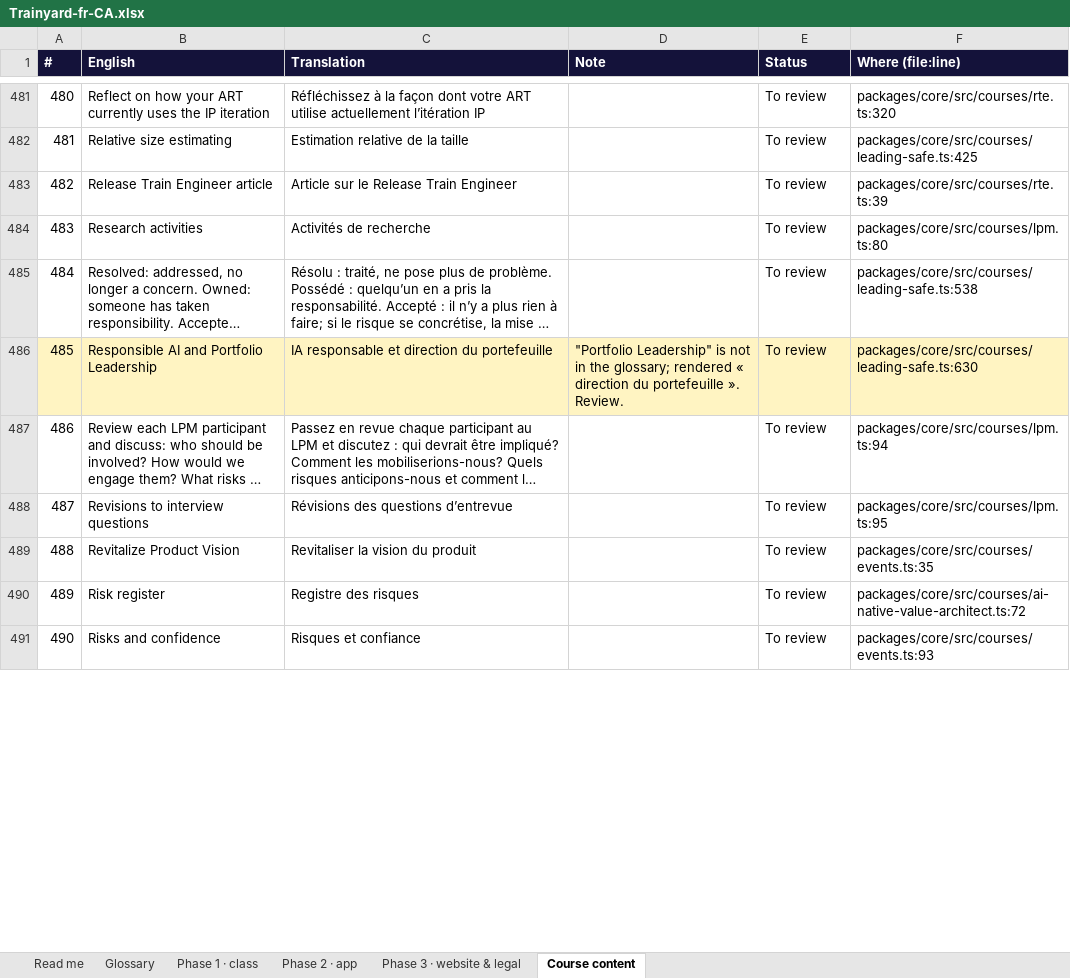
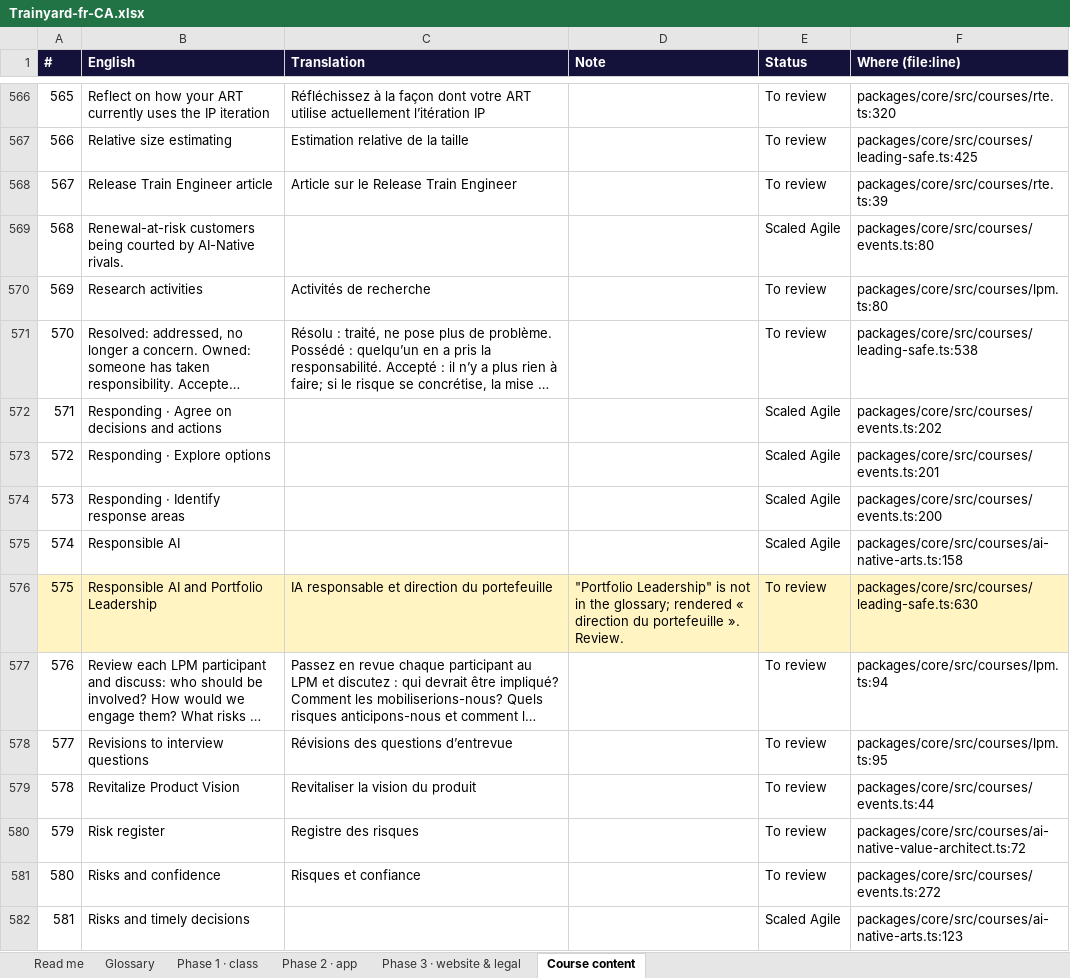
Before and after one commit to mlbwhf/test, an Excel workbook: trainyard/i18n/Trainyard-fr-CA.xlsx, sheet Course content, drawn as a sheet; only a part is shown, gaps mark what is left out; long unchanged cells end in …; values as stored, in another font and other column widths than the file's, no borders; addresses are those after the commit; the diff covers the shown part only; the diff names each change by its address in the sheet, - before the commit and + after, or states it on an @@ line.

```diff
--- a/trainyard/i18n/Trainyard-fr-CA.xlsx (sheet Course content)
+++ b/trainyard/i18n/Trainyard-fr-CA.xlsx (sheet Course content)
@@ column A (#) renumbered from row 90 down @@
+row 569: 568 | Renewal-at-risk customers being courted by AI-Native rivals. |  |  | Scaled Agile | packages/core/src/courses/events.ts:80
+row 572: 571 | Responding · Agree on decisions and actions |  |  | Scaled Agile | packages/core/src/courses/events.ts:202
+row 573: 572 | Responding · Explore options |  |  | Scaled Agile | packages/core/src/courses/events.ts:201
+row 574: 573 | Responding · Identify response areas |  |  | Scaled Agile | packages/core/src/courses/events.ts:200
+row 575: 574 | Responsible AI |  |  | Scaled Agile | packages/core/src/courses/ai-native-arts.ts:158
-F579 (Where (file:line)): packages/core/src/courses/events.ts:35
+F579 (Where (file:line)): packages/core/src/courses/events.ts:44
-F581 (Where (file:line)): packages/core/src/courses/events.ts:93
+F581 (Where (file:line)): packages/core/src/courses/events.ts:272
+row 582: 581 | Risks and timely decisions |  |  | Scaled Agile | packages/core/src/courses/ai-native-arts.ts:123
```
Also changed, not shown: 157 added rows, 4 removed rows and 120 edited cells elsewhere in this sheet, sheet Phase 1 · class, sheet Phase 2 · app, sheet Phase 3 · website & legal, trainyard/i18n/Trainyard-fr-FR.xlsx, 11 other files.
